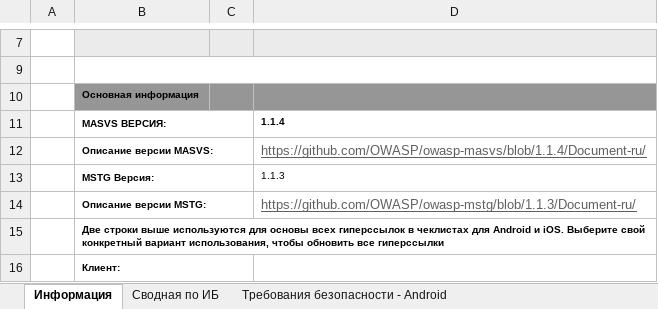
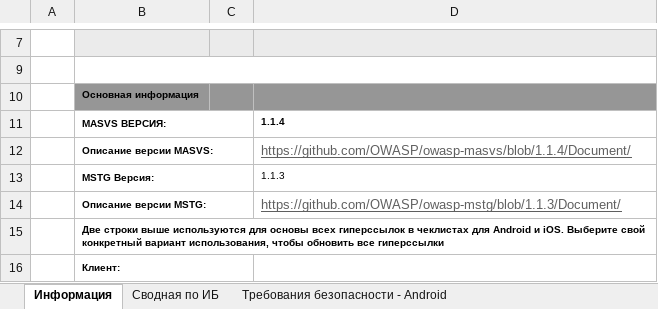
Before and after one commit to bigazzzz/owasp_masvs_checklist_ru, an Excel workbook: Mobile_App_Security_Checklist-Russian_1.1.2.xlsx, sheet Информация, drawn as a sheet; only a part is shown, gaps mark what is left out; values as stored, in another font and other column widths than the file's, no borders; charts and pictures not drawn; the diff names each change by its address in the sheet, - before the commit and + after, or states it on an @@ line.

```diff
--- a/Mobile_App_Security_Checklist-Russian_1.1.2.xlsx (sheet Информация)
+++ b/Mobile_App_Security_Checklist-Russian_1.1.2.xlsx (sheet Информация)
-D12: https://github.com/OWASP/owasp-masvs/blob/1.1.4/Document-ru/
+D12: https://github.com/OWASP/owasp-masvs/blob/1.1.4/Document/
-D14: https://github.com/OWASP/owasp-mstg/blob/1.1.3/Document-ru/
+D14: https://github.com/OWASP/owasp-mstg/blob/1.1.3/Document/
```
Also changed, not shown: sheet Требования безопасности - Android, charts or pictures.
